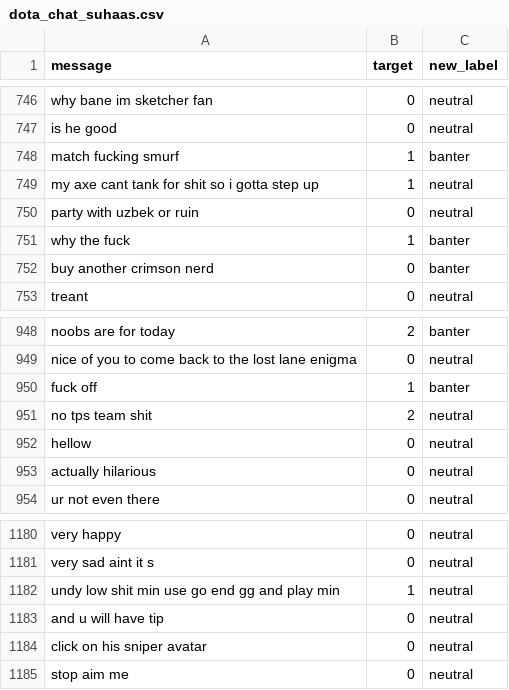
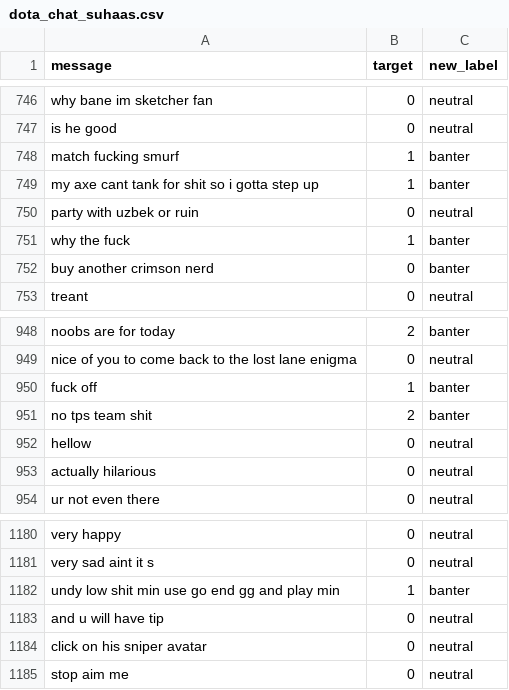
Before and after one commit to SuhaasNachannagari/ToxicNLPDatabase, a CSV file: dota_chat_suhaas.csv, drawn as a sheet; only a part is shown, gaps mark what is left out; the diff covers the shown part only.

```diff
--- a/dota_chat_suhaas.csv
+++ b/dota_chat_suhaas.csv
@@ -748,3 +748,3 @@ is he good ,0,neutral
     match fucking smurf,1,banter
-my axe cant tank for shit so i gotta step up,1,neutral
+my axe cant tank for shit so i gotta step up,1,banter
 party with uzbek or ruin,0,neutral
@@ -950,3 +950,3 @@ nice of you to come back to the lost lane enigma,0,neutral
 fuck off,1,banter
-no tps team shit,2,neutral
+no tps team shit,2,banter
 hellow,0,neutral
@@ -1181,3 +1181,3 @@ very happy,0,neutral
 very sad aint it s,0,neutral
-undy low shit min    use go end gg and play    min,1,neutral
+undy low shit min    use go end gg and play    min,1,banter
 and u will have tip,0,neutral
```
Also changed, not shown: 6 edited cells elsewhere in this file, 1 other file.
